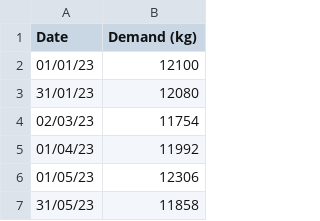
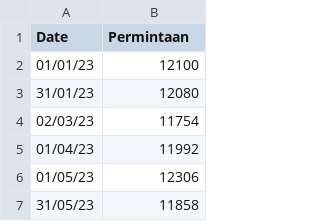
Before and after one commit to FirdanRizki/analog2, a CSV file: permintaan_konjac.csv, drawn as a sheet; only a part is shown.

Commit message:
Update permintaan_konjac.csv

```diff
--- a/permintaan_konjac.csv
+++ b/permintaan_konjac.csv
@@ -1,2 +1,2 @@
-Date,Demand (kg)
+Date,Permintaan
 01/01/23,12100
```
